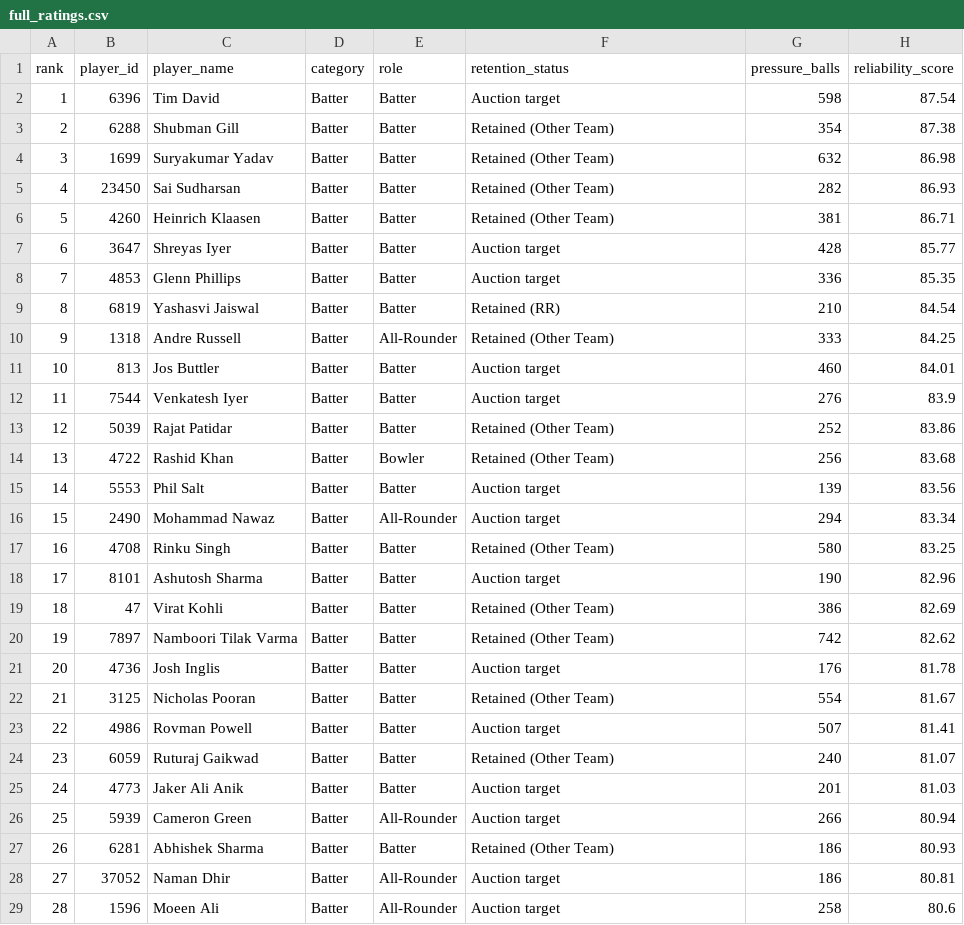
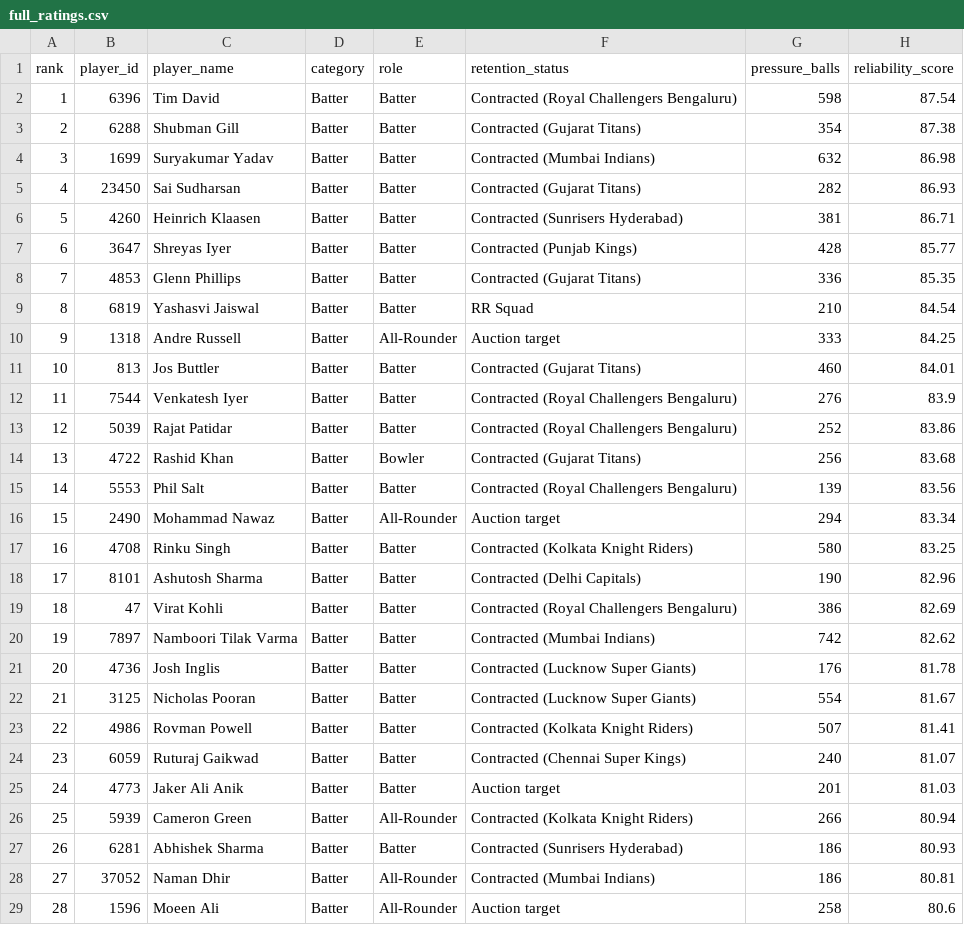
Before and after one commit to singhideepak40-hub/rr, a CSV file: outputs/full_ratings.csv, drawn as a sheet; only a part is shown; the diff covers the shown part only.

Commit message:
Focus strictly on Rajasthan Royals squad strength, remove other teams, and deliver 100% genuine free-agent auction targets

```diff
--- a/outputs/full_ratings.csv
+++ b/outputs/full_ratings.csv
@@ -1,29 +1,29 @@
 rank,player_id,player_name,category,role,retention_status,pressure_balls,reliability_score
-1,6396,Tim David,Batter,Batter,Auction target,598,87.54
-2,6288,Shubman Gill,Batter,Batter,Retained (Other Team),354,87.38
-3,1699,Suryakumar Yadav,Batter,Batter,Retained (Other Team),632,86.98
-4,23450,Sai Sudharsan,Batter,Batter,Retained (Other Team),282,86.93
-5,4260,Heinrich Klaasen,Batter,Batter,Retained (Other Team),381,86.71
-6,3647,Shreyas Iyer,Batter,Batter,Auction target,428,85.77
-7,4853,Glenn Phillips,Batter,Batter,Auction target,336,85.35
-8,6819,Yashasvi Jaiswal,Batter,Batter,Retained (RR),210,84.54
-9,1318,Andre Russell,Batter,All-Rounder,Retained (Other Team),333,84.25
-10,813,Jos Buttler,Batter,Batter,Auction target,460,84.01
-11,7544,Venkatesh Iyer,Batter,Batter,Auction target,276,83.9
-12,5039,Rajat Patidar,Batter,Batter,Retained (Other Team),252,83.86
-13,4722,Rashid Khan,Batter,Bowler,Retained (Other Team),256,83.68
-14,5553,Phil Salt,Batter,Batter,Auction target,139,83.56
+1,6396,Tim David,Batter,Batter,Contracted (Royal Challengers Bengaluru),598,87.54
+2,6288,Shubman Gill,Batter,Batter,Contracted (Gujarat Titans),354,87.38
+3,1699,Suryakumar Yadav,Batter,Batter,Contracted (Mumbai Indians),632,86.98
+4,23450,Sai Sudharsan,Batter,Batter,Contracted (Gujarat Titans),282,86.93
+5,4260,Heinrich Klaasen,Batter,Batter,Contracted (Sunrisers Hyderabad),381,86.71
+6,3647,Shreyas Iyer,Batter,Batter,Contracted (Punjab Kings),428,85.77
+7,4853,Glenn Phillips,Batter,Batter,Contracted (Gujarat Titans),336,85.35
+8,6819,Yashasvi Jaiswal,Batter,Batter,RR Squad,210,84.54
+9,1318,Andre Russell,Batter,All-Rounder,Auction target,333,84.25
+10,813,Jos Buttler,Batter,Batter,Contracted (Gujarat Titans),460,84.01
+11,7544,Venkatesh Iyer,Batter,Batter,Contracted (Royal Challengers Bengaluru),276,83.9
+12,5039,Rajat Patidar,Batter,Batter,Contracted (Royal Challengers Bengaluru),252,83.86
+13,4722,Rashid Khan,Batter,Bowler,Contracted (Gujarat Titans),256,83.68
+14,5553,Phil Salt,Batter,Batter,Contracted (Royal Challengers Bengaluru),139,83.56
 15,2490,Mohammad Nawaz,Batter,All-Rounder,Auction target,294,83.34
-16,4708,Rinku Singh,Batter,Batter,Retained (Other Team),580,83.25
-17,8101,Ashutosh Sharma,Batter,Batter,Auction target,190,82.96
-18,47,Virat Kohli,Batter,Batter,Retained (Other Team),386,82.69
-19,7897,Namboori Tilak Varma,Batter,Batter,Retained (Other Team),742,82.62
-20,4736,Josh Inglis,Batter,Batter,Auction target,176,81.78
-21,3125,Nicholas Pooran,Batter,Batter,Retained (Other Team),554,81.67
-22,4986,Rovman Powell,Batter,Batter,Auction target,507,81.41
-23,6059,Ruturaj Gaikwad,Batter,Batter,Retained (Other Team),240,81.07
+16,4708,Rinku Singh,Batter,Batter,Contracted (Kolkata Knight Riders),580,83.25
+17,8101,Ashutosh Sharma,Batter,Batter,Contracted (Delhi Capitals),190,82.96
+18,47,Virat Kohli,Batter,Batter,Contracted (Royal Challengers Bengaluru),386,82.69
+19,7897,Namboori Tilak Varma,Batter,Batter,Contracted (Mumbai Indians),742,82.62
+20,4736,Josh Inglis,Batter,Batter,Contracted (Lucknow Super Giants),176,81.78
+21,3125,Nicholas Pooran,Batter,Batter,Contracted (Lucknow Super Giants),554,81.67
+22,4986,Rovman Powell,Batter,Batter,Contracted (Kolkata Knight Riders),507,81.41
+23,6059,Ruturaj Gaikwad,Batter,Batter,Contracted (Chennai Super Kings),240,81.07
 24,4773,Jaker Ali Anik,Batter,Batter,Auction target,201,81.03
-25,5939,Cameron Green,Batter,All-Rounder,Auction target,266,80.94
-26,6281,Abhishek Sharma,Batter,Batter,Retained (Other Team),186,80.93
-27,37052,Naman Dhir,Batter,All-Rounder,Auction target,186,80.81
+25,5939,Cameron Green,Batter,All-Rounder,Contracted (Kolkata Knight Riders),266,80.94
+26,6281,Abhishek Sharma,Batter,Batter,Contracted (Sunrisers Hyderabad),186,80.93
+27,37052,Naman Dhir,Batter,All-Rounder,Contracted (Mumbai Indians),186,80.81
 28,1596,Moeen Ali,Batter,All-Rounder,Auction target,258,80.6
```
Also changed, not shown: 126 edited cells elsewhere in this file, outputs/top10_batters.csv, outputs/top10_bowlers.csv, 14 other files.
